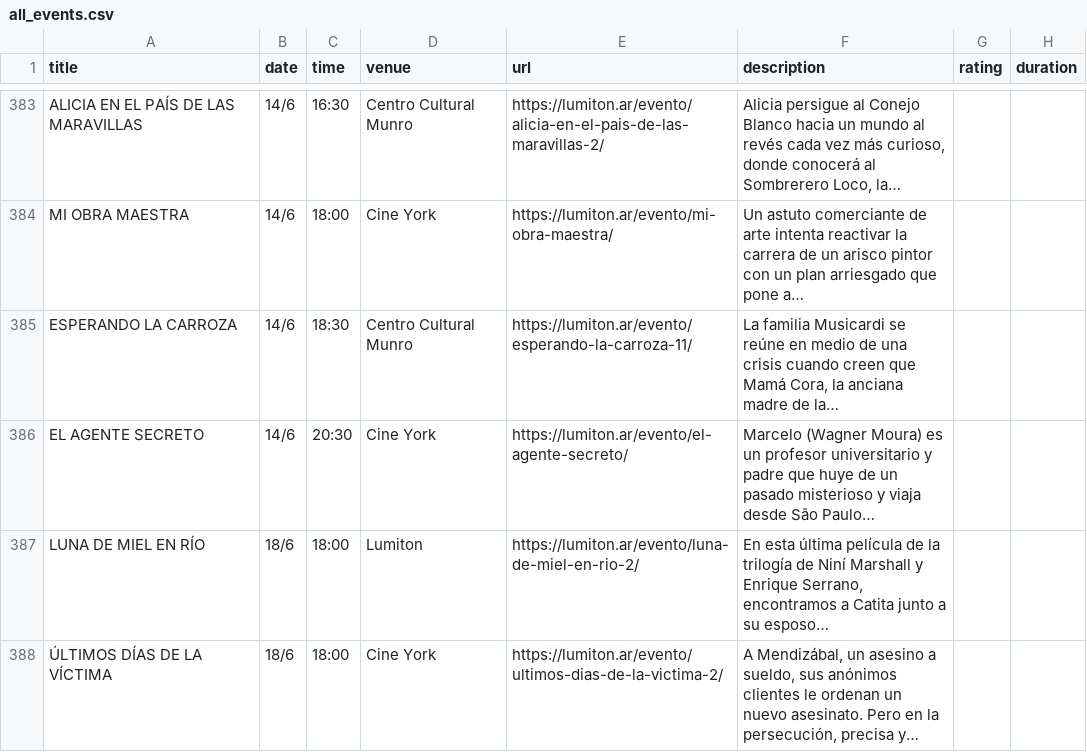
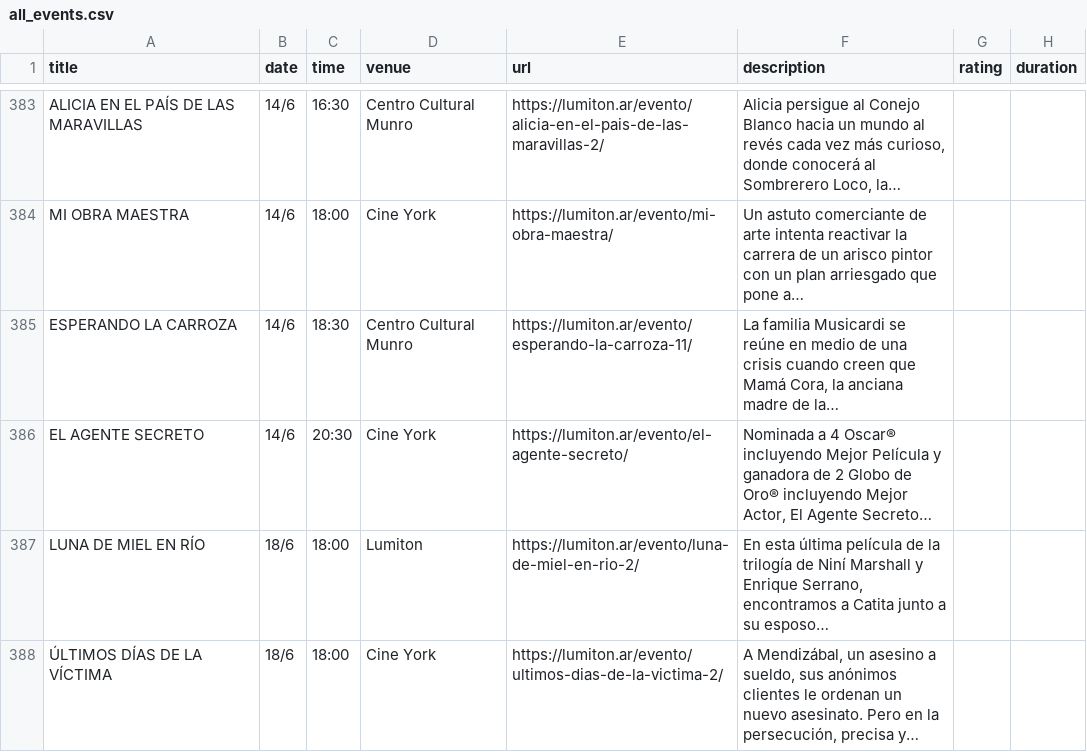
Before and after one commit to j-e-d/agenda-lumiton, a CSV file: data/all_events.csv, drawn as a sheet; only a part is shown, gaps mark what is left out.

```diff
--- a/data/all_events.csv
+++ b/data/all_events.csv
@@ -385,3 +385,3 @@ MI OBRA MAESTRA,14/6,18:00,Cine York,https://lumiton.ar/evento/mi-obra-maestra/,
 ESPERANDO LA CARROZA,14/6,18:30,Centro Cultural Munro,https://lumiton.ar/evento/esperando-la-carroza-11/,"La familia Musicardi se reúne en medio de una crisis cuando creen que Mamá Cora, la anciana madre de la…",,
-EL AGENTE SECRETO,14/6,20:30,Cine York,https://lumiton.ar/evento/el-agente-secreto/,Marcelo (Wagner Moura) es un profesor universitario y padre que huye de un pasado misterioso y viaja desde São Paulo…,,
+EL AGENTE SECRETO,14/6,20:30,Cine York,https://lumiton.ar/evento/el-agente-secreto/,"Nominada a 4 Oscar® incluyendo Mejor Película y ganadora de 2 Globo de Oro® incluyendo Mejor Actor, El Agente Secreto…",,
 LUNA DE MIEL EN RÍO,18/6,18:00,Lumiton,https://lumiton.ar/evento/luna-de-miel-en-rio-2/,"En esta última película de la trilogía de Niní Marshall y Enrique Serrano, encontramos a Catita junto a su esposo…",,
```
Also changed, not shown: data/cine_york.csv, 5 other files.
